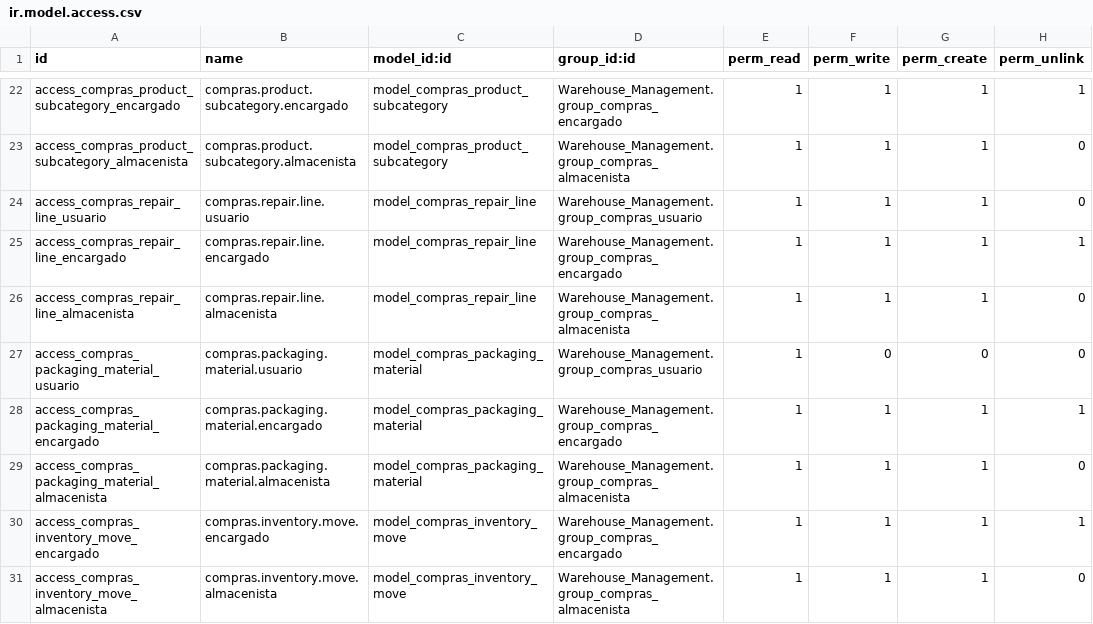
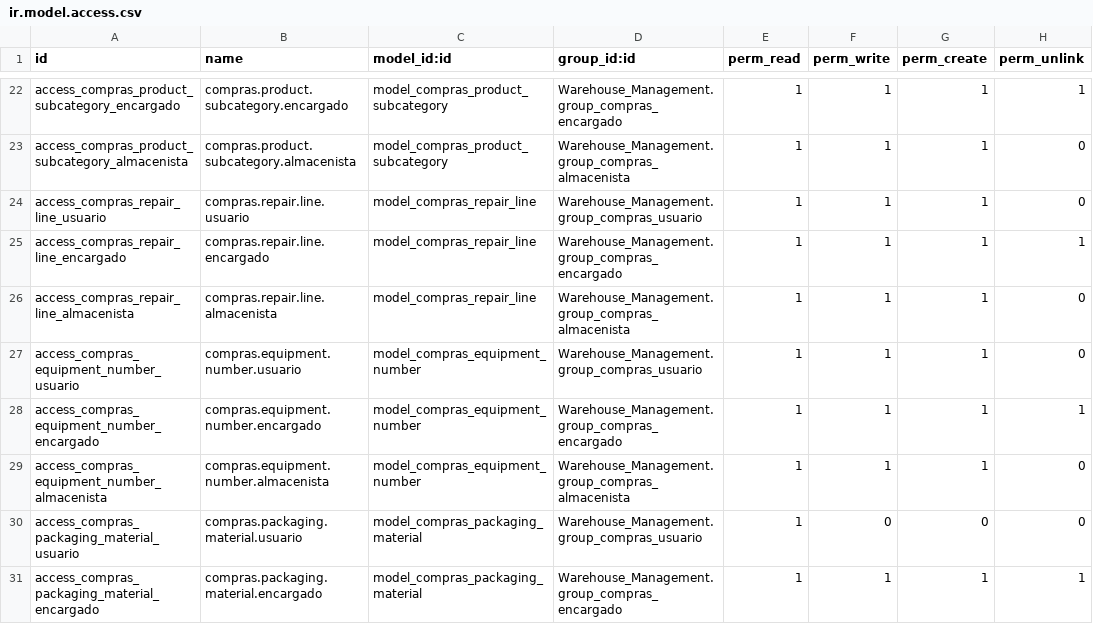
Before and after one commit to stepsytes-ui/odoo_fruve, a CSV file: modules/Warehouse_Management/security/ir.model.access.csv, drawn as a sheet; only a part is shown, gaps mark what is left out; the shorter side is filled out with more unchanged rows; the diff names each change by its address in the sheet, - before the commit and + after, or states it on an @@ line.

Commit message:
feat(warehouse): add equipment_id field to compras inventory move view form.

```diff
--- a/modules/Warehouse_Management/security/ir.model.access.csv
+++ b/modules/Warehouse_Management/security/ir.model.access.csv
+row 27: access_compras_equipment_number_usuario | compras.equipment.number.usuario | model_compras_equipment_number | Warehouse_Management.group_compras_usuario | 1 | 1 | 1 | 0
+row 28: access_compras_equipment_number_encargado | compras.equipment.number.encargado | model_compras_equipment_number | Warehouse_Management.group_compras_encargado | 1 | 1 | 1 | 1
+row 29: access_compras_equipment_number_almacenista | compras.equipment.number.almacenista | model_compras_equipment_number | Warehouse_Management.group_compras_almacenista | 1 | 1 | 1 | 0
```
Also changed, not shown: 2 other files.
